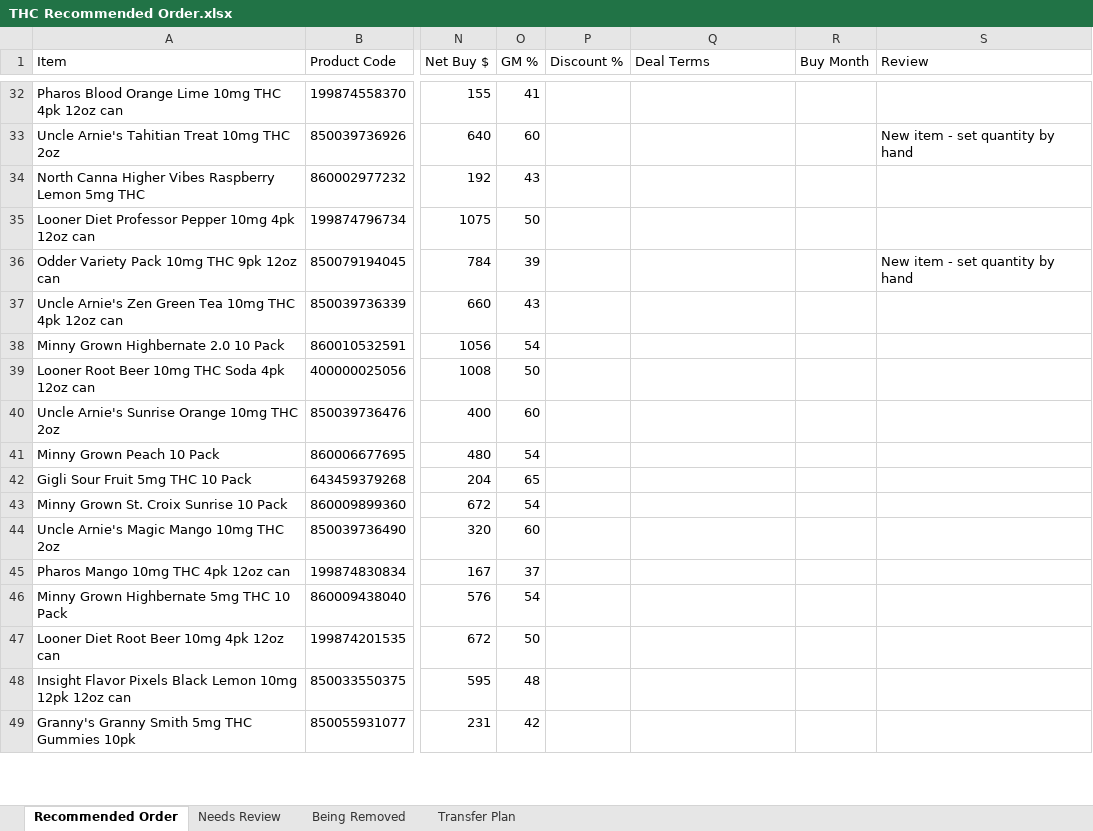
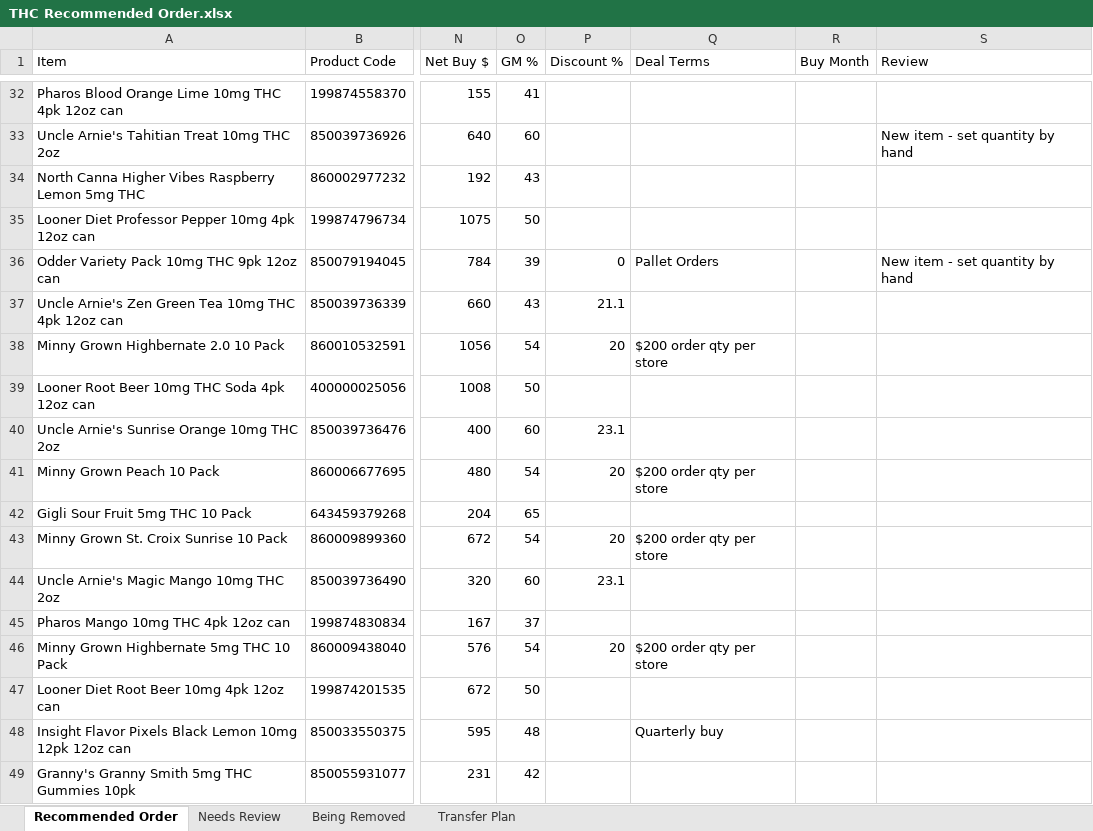
Before and after one commit to Akuklok/thc-dashboard, an Excel workbook: data/THC Recommended Order.xlsx, sheet Recommended Order, drawn as a sheet; only a part is shown, gaps mark what is left out; values as stored, in another font and other column widths than the file's, no borders; the diff covers the shown part only; the diff names each change by its address in the sheet, - before the commit and + after, or states it on an @@ line.

Commit message:
auto-update THC Recommended Order.xlsx

```diff
--- a/data/THC Recommended Order.xlsx (sheet Recommended Order)
+++ b/data/THC Recommended Order.xlsx (sheet Recommended Order)
-P36 (Discount %): (empty)
+P36 (Discount %): 0
-Q36 (Deal Terms): (empty)
+Q36 (Deal Terms): Pallet Orders
-P37 (Discount %): (empty)
+P37 (Discount %): 21.1
-P38 (Discount %): (empty)
+P38 (Discount %): 20
-Q38 (Deal Terms): (empty)
+Q38 (Deal Terms): $200 order qty per store
-P40 (Discount %): (empty)
+P40 (Discount %): 23.1
-P41 (Discount %): (empty)
+P41 (Discount %): 20
-Q41 (Deal Terms): (empty)
+Q41 (Deal Terms): $200 order qty per store
-P43 (Discount %): (empty)
+P43 (Discount %): 20
-Q43 (Deal Terms): (empty)
+Q43 (Deal Terms): $200 order qty per store
-P44 (Discount %): (empty)
+P44 (Discount %): 23.1
-P46 (Discount %): (empty)
+P46 (Discount %): 20
-Q46 (Deal Terms): (empty)
+Q46 (Deal Terms): $200 order qty per store
-Q48 (Deal Terms): (empty)
+Q48 (Deal Terms): Quarterly buy
```
Also changed, not shown: 19 edited cells elsewhere in this sheet, sheet Needs Review, sheet Being Removed.
